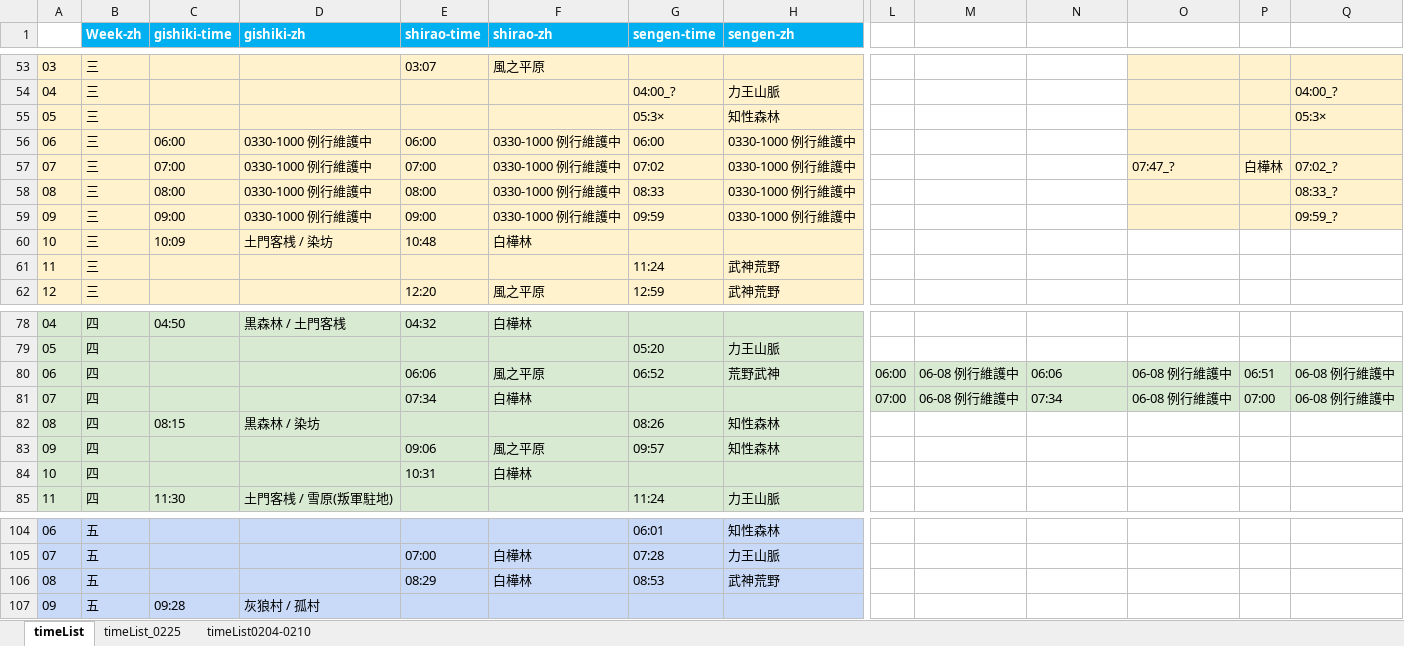
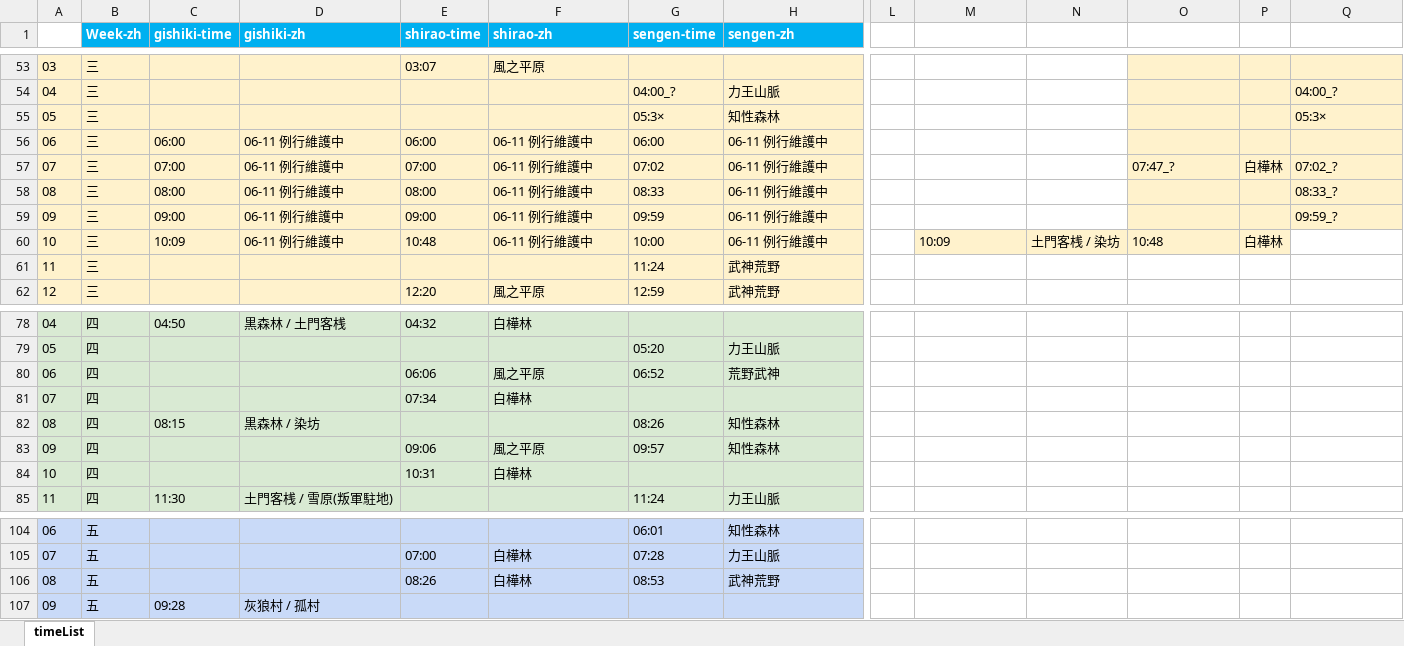
Before and after one commit to Mutsuki812/BnSNEOtimeList, an Excel workbook: files/timeList.xlsx, sheet timeList, drawn as a sheet; only a part is shown, gaps mark what is left out; values as stored, in another font and other column widths than the file's, no borders; conditional formats not drawn; the diff names each change by its address in the sheet, - before the commit and + after, or states it on an @@ line.

```diff
--- a/files/timeList.xlsx (sheet timeList)
+++ b/files/timeList.xlsx (sheet timeList)
-sheet tab: timeList_0225
-sheet tab: timeList0204-0210
-D56:D59 (gishiki-zh): 0330-1000 例行維護中
+D56:D59 (gishiki-zh): 06-11 例行維護中
-F56:F59 (shirao-zh): 0330-1000 例行維護中
+F56:F59 (shirao-zh): 06-11 例行維護中
-H56:H59 (sengen-zh): 0330-1000 例行維護中
+H56:H59 (sengen-zh): 06-11 例行維護中
-D60 (gishiki-zh): 土門客桟 / 染坊
+D60 (gishiki-zh): 06-11 例行維護中
-F60 (shirao-zh): 白樺林
+F60 (shirao-zh): 06-11 例行維護中
-G60 (sengen-time): (empty)
+G60 (sengen-time): 10:00
-H60 (sengen-zh): (empty)
+H60 (sengen-zh): 06-11 例行維護中
-M60: (empty)
+M60: 10:09
-M60:P60 fill: none
+M60:P60 fill: #FFF2CC
-N60: (empty)
+N60: 土門客桟 / 染坊
-O60: (empty)
+O60: 10:48
-P60: (empty)
+P60: 白樺林
-L80: 06:00
+L80: (empty)
-L80:Q81 fill: #D9EAD3
+L80:Q81 fill: none
-M80:M81: 06-08 例行維護中
+M80:M81: (empty)
-N80: 06:06
+N80: (empty)
-O80:O81: 06-08 例行維護中
+O80:O81: (empty)
-P80: 06:51
+P80: (empty)
-Q80:Q81: 06-08 例行維護中
+Q80:Q81: (empty)
-L81: 07:00
+L81: (empty)
-N81: 07:34
+N81: (empty)
-P81: 07:00
+P81: (empty)
-E106 (shirao-time): 08:29
+E106 (shirao-time): 08:26
```
Also changed, not shown: 1 other file.
